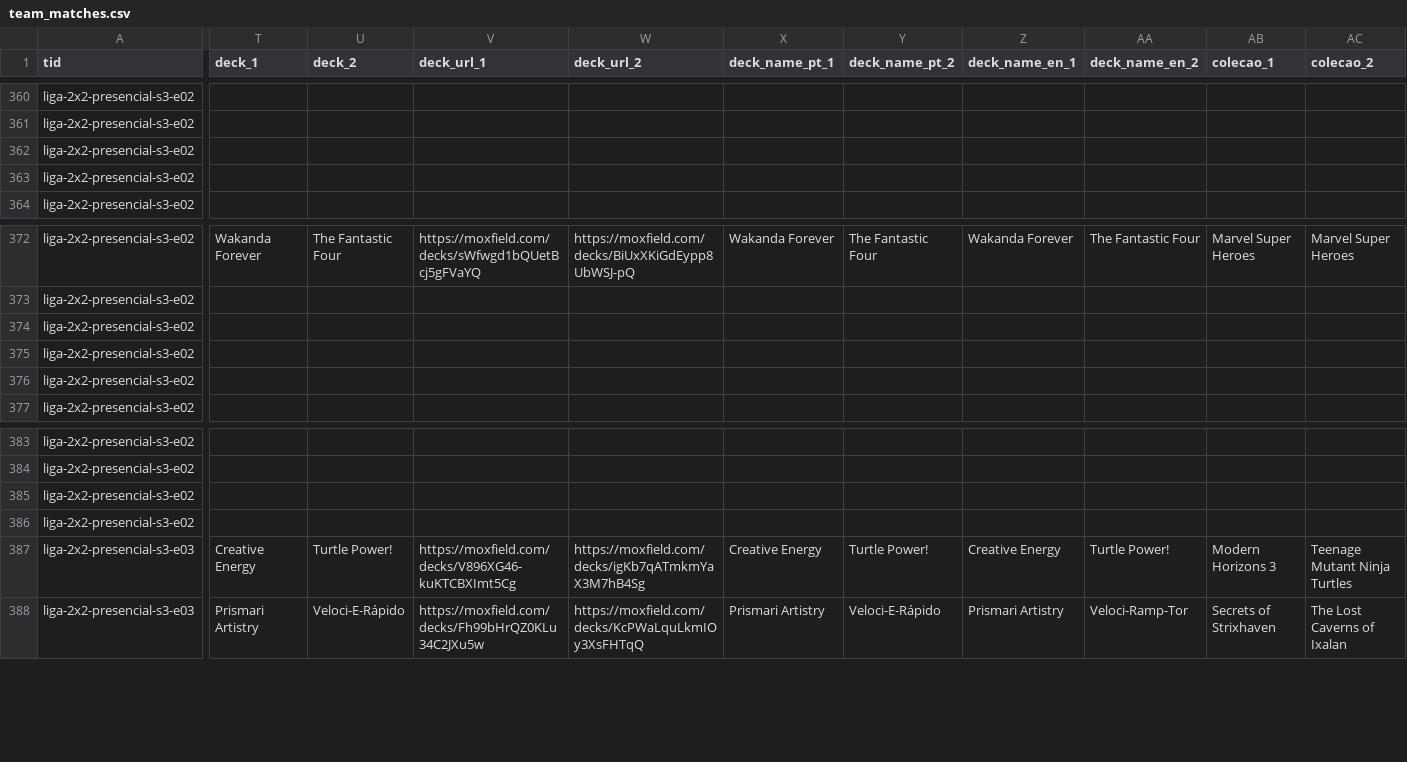
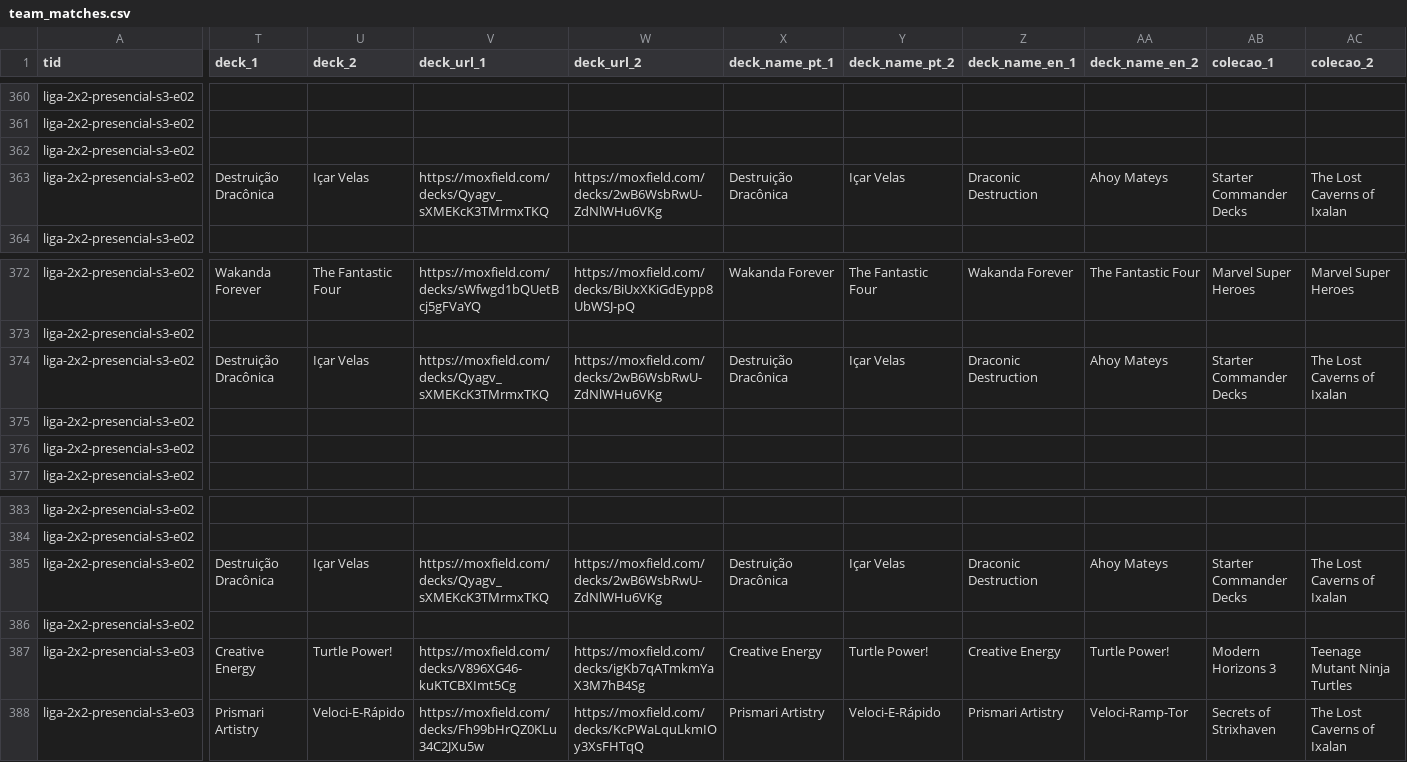
Before and after one commit to klapalcios-alt/preconauta, a CSV file: data/presencial2x2/team_matches.csv, drawn as a sheet; only a part is shown, gaps mark what is left out; the diff covers the shown part only; the diff names each change by its address in the sheet, - before the commit and + after, or states it on an @@ line.

```diff
--- a/data/presencial2x2/team_matches.csv
+++ b/data/presencial2x2/team_matches.csv
-T363 (deck_1): (empty)
+T363 (deck_1): Destruição Dracônica
-U363 (deck_2): (empty)
+U363 (deck_2): Içar Velas
-V363 (deck_url_1): (empty)
+V363 (deck_url_1): https://moxfield.com/decks/Qyagv_sXMEKcK3TMrmxTKQ
-W363 (deck_url_2): (empty)
+W363 (deck_url_2): https://moxfield.com/decks/2wB6WsbRwU-ZdNlWHu6VKg
-X363 (deck_name_pt_1): (empty)
+X363 (deck_name_pt_1): Destruição Dracônica
-Y363 (deck_name_pt_2): (empty)
+Y363 (deck_name_pt_2): Içar Velas
-Z363 (deck_name_en_1): (empty)
+Z363 (deck_name_en_1): Draconic Destruction
-AA363 (deck_name_en_2): (empty)
+AA363 (deck_name_en_2): Ahoy Mateys
-AB363 (colecao_1): (empty)
+AB363 (colecao_1): Starter Commander Decks
-AC363 (colecao_2): (empty)
+AC363 (colecao_2): The Lost Caverns of Ixalan
-T374 (deck_1): (empty)
+T374 (deck_1): Destruição Dracônica
-U374 (deck_2): (empty)
+U374 (deck_2): Içar Velas
-V374 (deck_url_1): (empty)
+V374 (deck_url_1): https://moxfield.com/decks/Qyagv_sXMEKcK3TMrmxTKQ
-W374 (deck_url_2): (empty)
+W374 (deck_url_2): https://moxfield.com/decks/2wB6WsbRwU-ZdNlWHu6VKg
-X374 (deck_name_pt_1): (empty)
+X374 (deck_name_pt_1): Destruição Dracônica
-Y374 (deck_name_pt_2): (empty)
+Y374 (deck_name_pt_2): Içar Velas
-Z374 (deck_name_en_1): (empty)
+Z374 (deck_name_en_1): Draconic Destruction
-AA374 (deck_name_en_2): (empty)
+AA374 (deck_name_en_2): Ahoy Mateys
-AB374 (colecao_1): (empty)
+AB374 (colecao_1): Starter Commander Decks
-AC374 (colecao_2): (empty)
+AC374 (colecao_2): The Lost Caverns of Ixalan
-T385 (deck_1): (empty)
+T385 (deck_1): Destruição Dracônica
-U385 (deck_2): (empty)
+U385 (deck_2): Içar Velas
-V385 (deck_url_1): (empty)
+V385 (deck_url_1): https://moxfield.com/decks/Qyagv_sXMEKcK3TMrmxTKQ
-W385 (deck_url_2): (empty)
+W385 (deck_url_2): https://moxfield.com/decks/2wB6WsbRwU-ZdNlWHu6VKg
-X385 (deck_name_pt_1): (empty)
+X385 (deck_name_pt_1): Destruição Dracônica
-Y385 (deck_name_pt_2): (empty)
+Y385 (deck_name_pt_2): Içar Velas
-Z385 (deck_name_en_1): (empty)
+Z385 (deck_name_en_1): Draconic Destruction
-AA385 (deck_name_en_2): (empty)
+AA385 (deck_name_en_2): Ahoy Mateys
-AB385 (colecao_1): (empty)
+AB385 (colecao_1): Starter Commander Decks
-AC385 (colecao_2): (empty)
+AC385 (colecao_2): The Lost Caverns of Ixalan
```
Also changed, not shown: 42 edited cells elsewhere in this file, data/online2x2/deck_stats.csv, data/presencial2x2/matches.csv, 33 other files.
